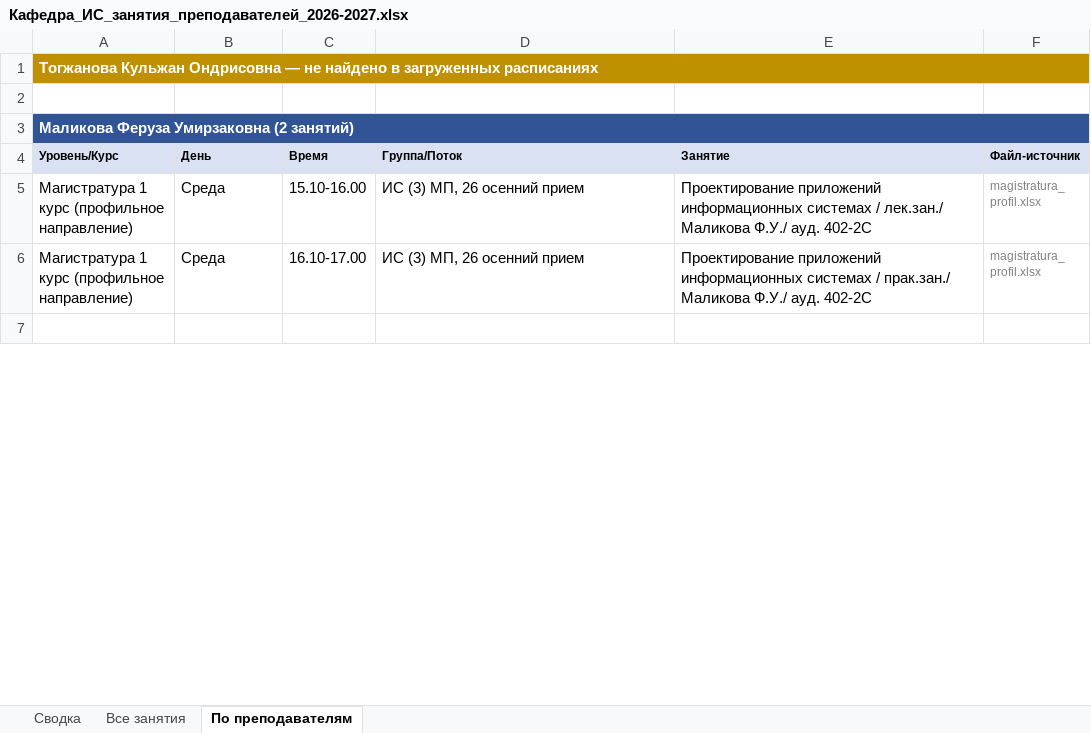
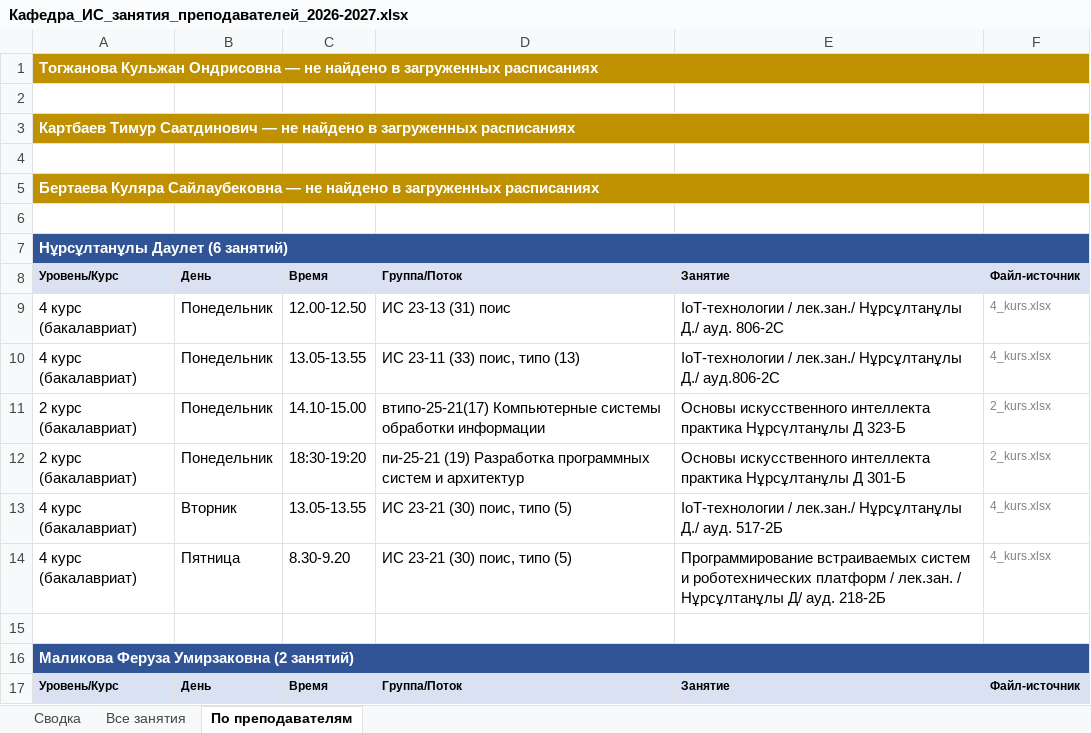
Before and after one commit to drashidinov/ATUscheduleIS, an Excel workbook: dist/Кафедра_ИС_занятия_преподавателей_2026-2027.xlsx, sheet По преподавателям, drawn as a sheet; only a part is shown; the shorter side is filled out with more unchanged rows; values as stored, in another font and other column widths than the file's, no borders; the diff names each change by its address in the sheet, - before the commit and + after, or states it on an @@ line.

```diff
--- a/dist/Кафедра_ИС_занятия_преподавателей_2026-2027.xlsx (sheet По преподавателям)
+++ b/dist/Кафедра_ИС_занятия_преподавателей_2026-2027.xlsx (sheet По преподавателям)
+row 3: Картбаев Тимур Саатдинович — не найдено в загруженных расписаниях
+row 4: (empty)
+row 5: Бертаева Куляра Сайлаубековна — не найдено в загруженных расписаниях
+row 6: (empty)
+row 7: Нұрсұлтанұлы Даулет (6 занятий)
+row 8: Уровень/Курс | День | Время | Группа/Поток | Занятие | Файл-источник
+row 9: 4 курс (бакалавриат) | Понедельник | 12.00-12.50 | ИС 23-13 (31) поис | IoT-технологии / лек.зан./ Нұрсұлтанұлы Д./ ауд. 806-2С | 4_kurs.xlsx
+row 10: 4 курс (бакалавриат) | Понедельник | 13.05-13.55 | ИС 23-11 (33) поис, типо (13) | IoT-технологии / лек.зан./ Нұрсұлтанұлы Д./ ауд.806-2С | 4_kurs.xlsx
+row 11: 2 курс (бакалавриат) | Понедельник | 14.10-15.00 | втипо-25-21(17) Компьютерные системы обработки информации | Основы искусственного интеллекта практика Нұрсүлтанұлы Д 323-Б | 2_kurs.xlsx
+row 12: 2 курс (бакалавриат) | Понедельник | 18:30-19:20 | пи-25-21 (19) Разработка программных систем и архитектур | Основы искусственного интеллекта практика Нұрсұлтанұлы Д 301-Б | 2_kurs.xlsx
+row 13: 4 курс (бакалавриат) | Вторник | 13.05-13.55 | ИС 23-21 (30) поис, типо (5) | IoT-технологии / лек.зан./ Нұрсұлтанұлы Д./ ауд. 517-2Б | 4_kurs.xlsx
+row 14: 4 курс (бакалавриат) | Пятница | 8.30-9.20 | ИС 23-21 (30) поис, типо (5) | Программирование встраиваемых систем и роботехнических платформ / лек.зан. / Нұрсұлтанұлы Д/ ауд. 218-2Б | 4_kurs.xlsx
+row 15: (empty)
```
Also changed, not shown: sheet Все занятия, sheet Сводка, 6 other files.
